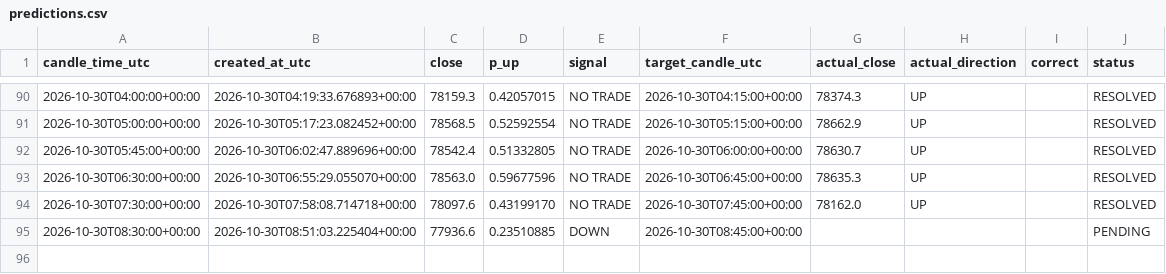
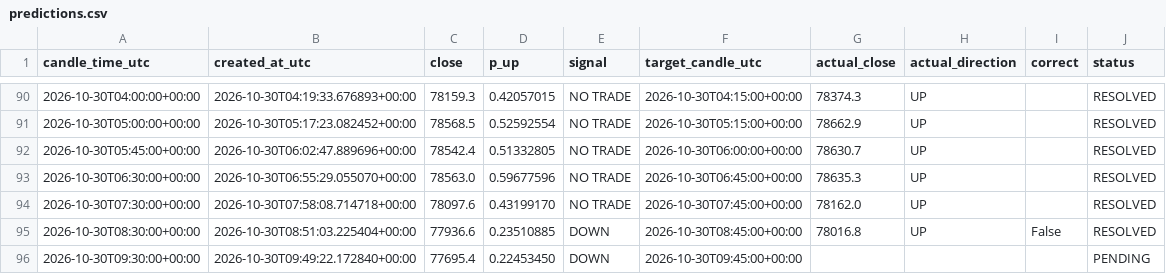
Before and after one commit to timothy12wins-ctrl/btc-signal-bot, a CSV file: data/predictions.csv, drawn as a sheet; only a part is shown, gaps mark what is left out.

```diff
--- a/data/predictions.csv
+++ b/data/predictions.csv
@@ -94,2 +94,3 @@ candle_time_utc,created_at_utc,close,p_up,signal,target_candle_utc,actual_close,
 2026-10-30T07:30:00+00:00,2026-10-30T07:58:08.714718+00:00,78097.6,0.43199170,NO TRADE,2026-10-30T07:45:00+00:00,78162.0,UP,,RESOLVED
-2026-10-30T08:30:00+00:00,2026-10-30T08:51:03.225404+00:00,77936.6,0.23510885,DOWN,2026-10-30T08:45:00+00:00,,,,PENDING
+2026-10-30T08:30:00+00:00,2026-10-30T08:51:03.225404+00:00,77936.6,0.23510885,DOWN,2026-10-30T08:45:00+00:00,78016.8,UP,False,RESOLVED
+2026-10-30T09:30:00+00:00,2026-10-30T09:49:22.172840+00:00,77695.4,0.22453450,DOWN,2026-10-30T09:45:00+00:00,,,,PENDING
```
